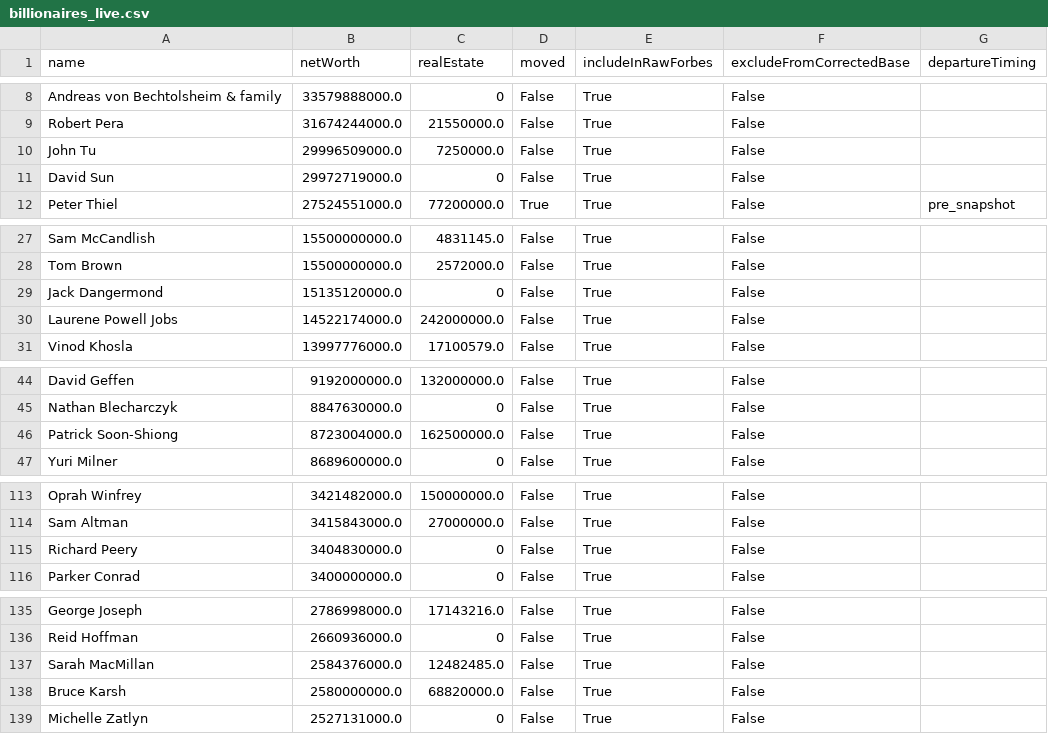
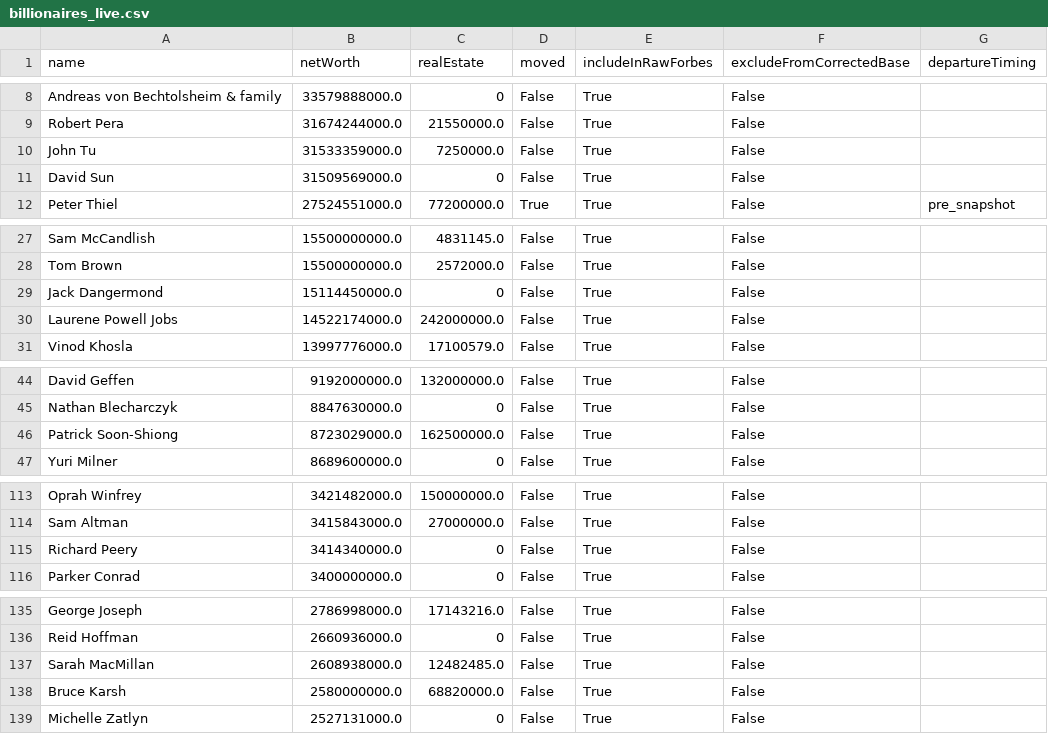
Before and after one commit to PolicyEngine/california-wealth-tax, a CSV file: data/billionaires_live.csv, drawn as a sheet; only a part is shown, gaps mark what is left out; the diff covers the shown part only.

```diff
--- a/data/billionaires_live.csv
+++ b/data/billionaires_live.csv
@@ -9,4 +9,4 @@ Andreas von Bechtolsheim & family,33579888000.0,0,False,True,False,
 Robert Pera,31674244000.0,21550000.0,False,True,False,
-John Tu,29996509000.0,7250000.0,False,True,False,
-David Sun,29972719000.0,0,False,True,False,
+John Tu,31533359000.0,7250000.0,False,True,False,
+David Sun,31509569000.0,0,False,True,False,
 Peter Thiel,27524551000.0,77200000.0,True,True,False,pre_snapshot
@@ -28,3 +28,3 @@ Sam McCandlish,15500000000.0,4831145.0,False,True,False,
 Tom Brown,15500000000.0,2572000.0,False,True,False,
-Jack Dangermond,15135120000.0,0,False,True,False,
+Jack Dangermond,15114450000.0,0,False,True,False,
 Laurene Powell Jobs,14522174000.0,242000000.0,False,True,False,
@@ -45,3 +45,3 @@ David Geffen,9192000000.0,132000000.0,False,True,False,
 Nathan Blecharczyk,8847630000.0,0,False,True,False,
-Patrick Soon-Shiong,8723004000.0,162500000.0,False,True,False,
+Patrick Soon-Shiong,8723029000.0,162500000.0,False,True,False,
 Yuri Milner,8689600000.0,0,False,True,False,
@@ -114,3 +114,3 @@ Oprah Winfrey,3421482000.0,150000000.0,False,True,False,
 Sam Altman,3415843000.0,27000000.0,False,True,False,
-Richard Peery,3404830000.0,0,False,True,False,
+Richard Peery,3414340000.0,0,False,True,False,
 Parker Conrad,3400000000.0,0,False,True,False,
@@ -136,3 +136,3 @@ George Joseph,2786998000.0,17143216.0,False,True,False,
 Reid Hoffman,2660936000.0,0,False,True,False,
-Sarah MacMillan,2584376000.0,12482485.0,False,True,False,
+Sarah MacMillan,2608938000.0,12482485.0,False,True,False,
 Bruce Karsh,2580000000.0,68820000.0,False,True,False,
```
Also changed, not shown: 3 added rows, 3 removed rows and 10 edited cells elsewhere in this file, 3 other files.
